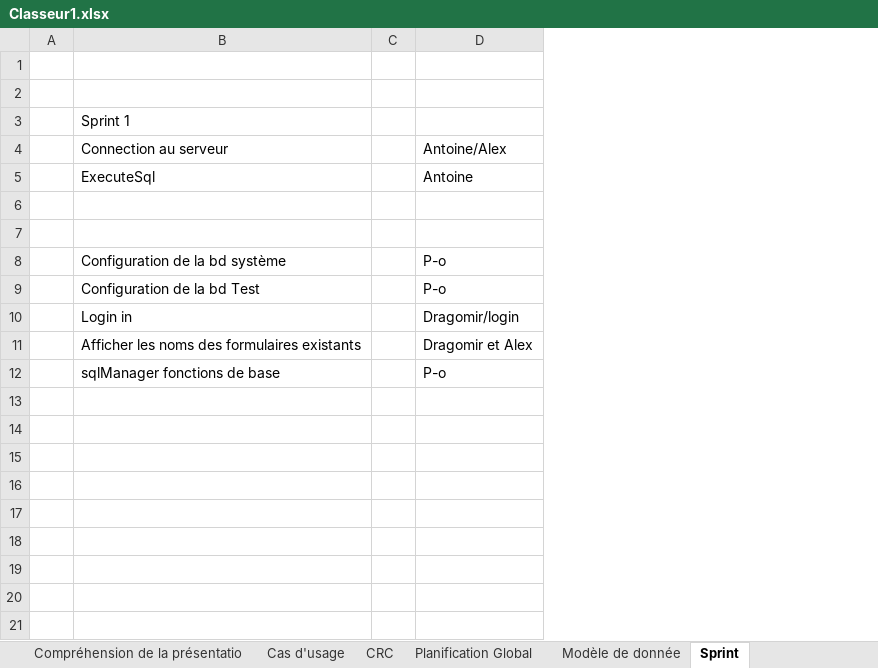
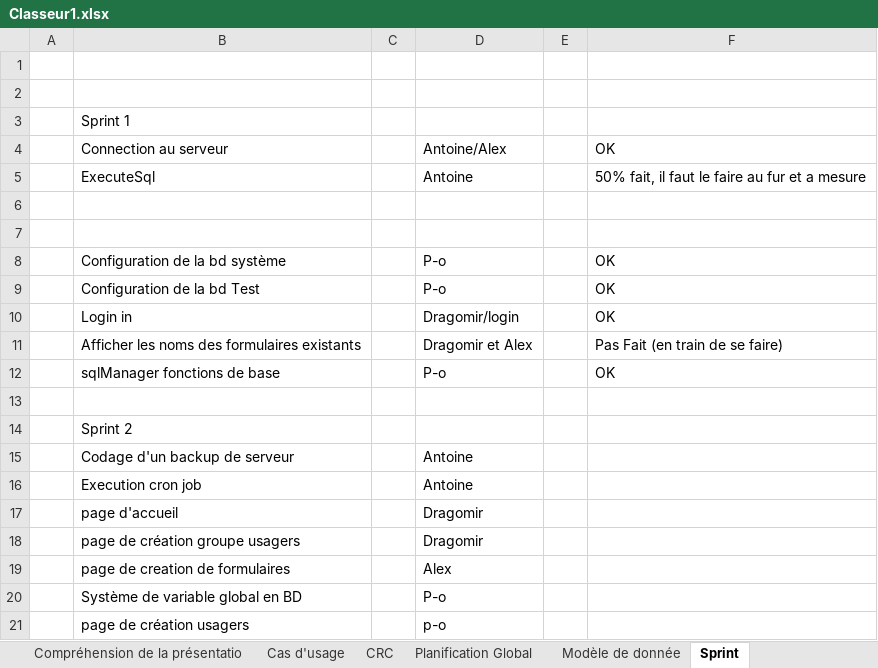
Before and after one commit to Zeclown/ERP-Systeme, an Excel workbook: Documents/Classeur1.xlsx, sheet Sprint, drawn as a sheet; values as stored, in another font and other column widths than the file's, no borders; the diff names each change by its address in the sheet, - before the commit and + after, or states it on an @@ line.

```diff
--- a/Documents/Classeur1.xlsx (sheet Sprint)
+++ b/Documents/Classeur1.xlsx (sheet Sprint)
+column E, empty
+column F, rows 4-12: OK | 50% fait, il faut le faire au fur et a mesure |  |  | OK | OK | OK | Pas Fait (en train de se faire) | OK
+row 13: (empty)
+row 14:  | Sprint 2
+row 15:  | Codage d'un backup de serveur |  | Antoine
+row 16:  | Execution cron job |  | Antoine
+row 17:  | page d'accueil |  | Dragomir
+row 18:  | page de création groupe usagers |  | Dragomir
+row 19:  | page de creation de formulaires |  | Alex
+row 20:  | Système de variable global en BD |  | P-o
+row 21:  | page de création usagers |  | p-o
```
Also changed, not shown: sheet Modèle de donnée.
